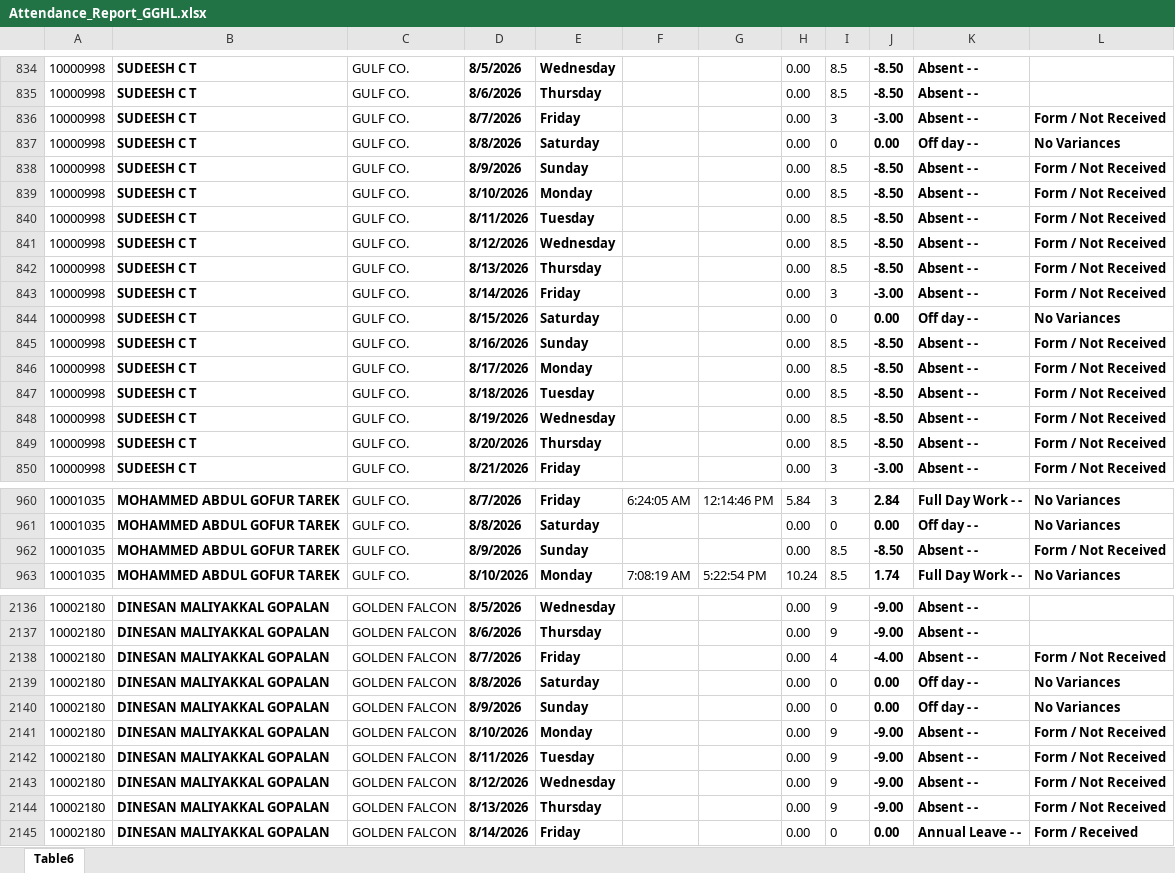
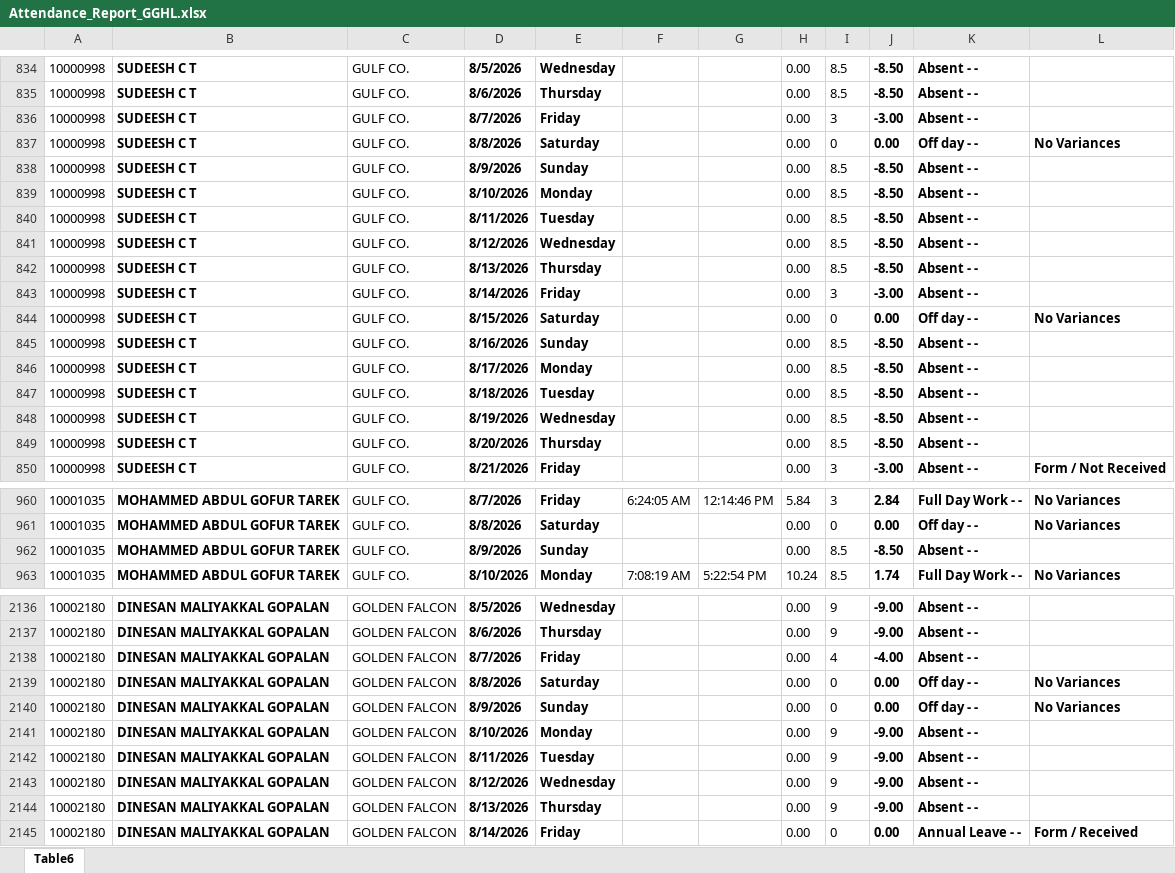
Before and after one commit to p-gghl/attendance, an Excel workbook: Attendance_Report_GGHL.xlsx, sheet Table6, drawn as a sheet; only a part is shown, gaps mark what is left out; values as stored, in another font and other column widths than the file's, no borders; charts and pictures and conditional formats and table styles not drawn; the diff covers the shown part only; the diff names each change by its address in the sheet, - before the commit and + after, or states it on an @@ line.

```diff
--- a/Attendance_Report_GGHL.xlsx (sheet Table6)
+++ b/Attendance_Report_GGHL.xlsx (sheet Table6)
-L836: Form / Not Received
+L836: (empty)
-L838:L843: Form / Not Received
+L838:L843: (empty)
-L845:L849: Form / Not Received
+L845:L849: (empty)
-L962: Form / Not Received
+L962: (empty)
-L2138: Form / Not Received
+L2138: (empty)
-L2141:L2144: Form / Not Received
+L2141:L2144: (empty)
```
Also changed, not shown: 6 added rows and 181 edited cells elsewhere in this sheet.
